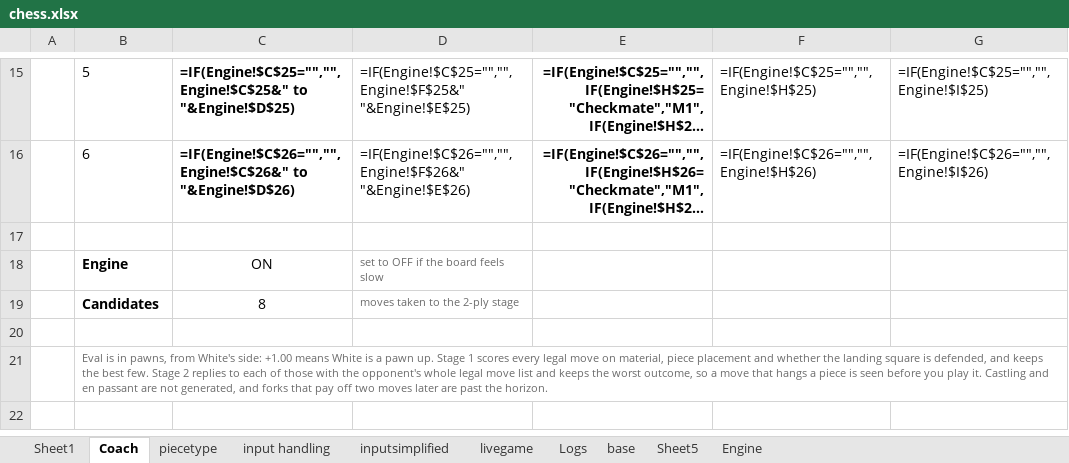
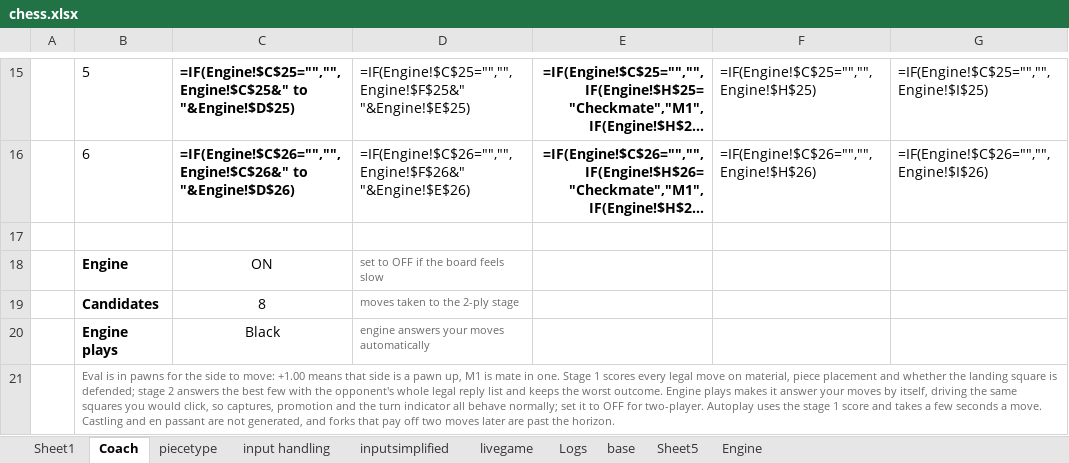
Before and after one commit to cifyr/excel-games, an Excel workbook: chess.xlsx, sheet Coach, drawn as a sheet; only a part is shown, gaps mark what is left out; long unchanged cells end in …; values as stored, in another font and other column widths than the file's, no borders; formulas without a stored value are shown as written; the diff names each change by its address in the sheet, - before the commit and + after, or states it on an @@ line.

Commit message:
feat: engine can play a side by itself
Coach!C20 picks OFF, Black or White. When it is the engine's turn it
hands livegame!A2 the same four fields a click produces, target, origin,
legal flag and piece code, so capture, promotion, Q15 and the R16 turn
flip are the game's own code running unchanged. Nothing new moves a
piece.

Three things had to be solved to make the loop viable.

The bot reads the engine, the engine reads the board and the board now
reads the bot, so the search sits in a circular group Excel iterates.
With the 2-ply search inside, Excel hung on open. The bot now reads the
stage 1 candidate list, one move generation per iteration; stage 2 stays
out of the loop and keeps feeding the hint table.

The board formulas evaluated unguarded expressions whenever $B$4 was
TRUE: --MID($A$3,2,99) is #VALUE! on a blank target. Outside a cycle
that never happens. Inside one a half-settled move poisoned all 64
squares permanently. Each square now falls back to its own previous
value on error, which is how the cells already behave by design.

Two bot bugs: the can-move flag was hard-coded TRUE, and mid-iteration
the suggestion can still be the opponent's move. The flag now derives
from the target and the bot checks the piece is its own colour.

iterateCount is 8, the lowest value measured that lets the loop settle
while keeping the hint in step.

Verified by playing six White moves through the checkboxes: every turn
applied White's move, produced exactly one Black reply, and that reply
was machine-checked legal against the position. Captures work; the bot
answered Bg5 with exd4. The hint shown afterwards was a legal White move
each time.

```diff
--- a/chess.xlsx (sheet Coach)
+++ b/chess.xlsx (sheet Coach)
-row 20: (empty)
+row 20:  | Engine plays | Black | engine answers your moves automatically
-B21: …is in pawns, from White's side: +1.00 means White is a pawn up. Stage 1 scores every legal move on material, piece placement and whether the landing square is defended, and keeps the best few. Stage 2 replies to each of those with the opponent's whole legal move list and keeps the worst outcome, so a move that hangs a piece is seen before you play it. Castling and…
+B21: …is in pawns for the side to move: +1.00 means that side is a pawn up, M1 is mate in one. Stage 1 scores every legal move on material, piece placement and whether the landing square is defended; stage 2 answers the best few with the opponent's whole legal reply list and keeps the worst outcome. Engine plays makes it answer your moves by itself, driving the same squares you would click, so captures, promotion and the turn indicator all behave normally; set it to OFF for two-player. Autoplay uses the stage 1 score and takes a few seconds a move. Castling and…
```
Also changed, not shown: sheet Engine, formulas that keep their value.
